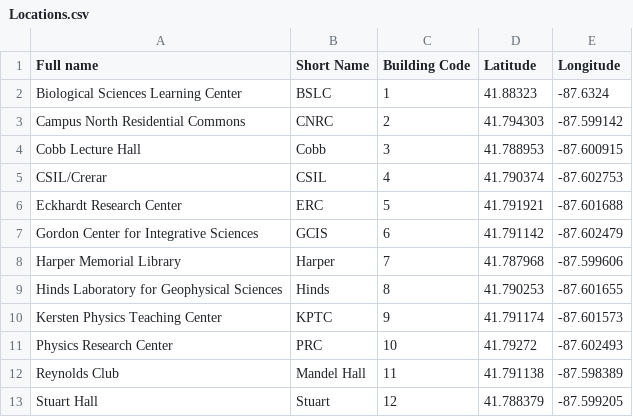
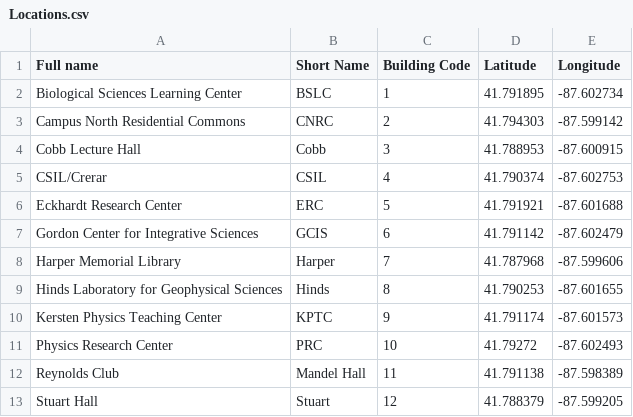
Before and after one commit to oortsang/UCSO-2019, a CSV file: UCSO-2019/Updatable Files/Locations.csv, drawn as a sheet.

Commit message:
Actually corrected BSLC coordinates

```diff
--- a/UCSO-2019/Updatable Files/Locations.csv
+++ b/UCSO-2019/Updatable Files/Locations.csv
@@ -1,3 +1,3 @@
 Full name,Short Name,Building Code,Latitude,Longitude
-Biological Sciences Learning Center,BSLC,1,41.88323,-87.6324
+Biological Sciences Learning Center,BSLC,1,41.791895,-87.602734
 Campus North Residential Commons,CNRC,2,41.794303,-87.599142
```
